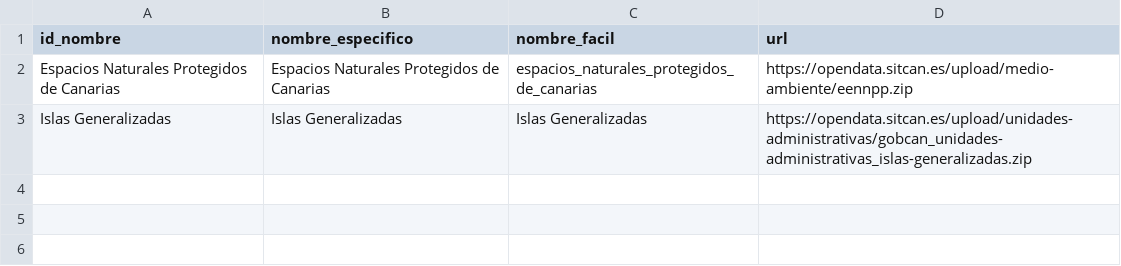
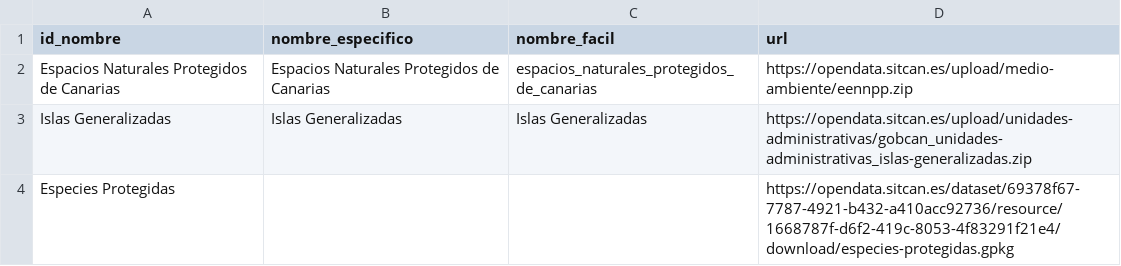
Before and after one commit to Juankkar/QGIS_IDECanarias_data, a CSV file: metadata/metadatos_medio_ambiente.csv (was metadata/metadatos_medio_ambiente_shp.csv), drawn as a sheet.

Commit message:
añadir especies protegidas metadata y trabajar en el notebook

```diff
--- a/metadata/metadatos_medio_ambiente_shp.csv
+++ b/metadata/metadatos_medio_ambiente.csv
@@ -3 +3,2 @@ Espacios Naturales Protegidos de Canarias,Espacios Naturales Protegidos de Canar
 Islas Generalizadas,Islas Generalizadas,Islas Generalizadas,https://opendata.sitcan.es/upload/unidades-administrativas/gobcan_unidades-administrativas_islas-generalizadas.zip
+Especies Protegidas,,,https://opendata.sitcan.es/dataset/69378f67-7787-4921-b432-a410acc92736/resource/1668787f-d6f2-419c-8053-4f83291f21e4/download/especies-protegidas.gpkg
```
Also changed, not shown: 1 other file.
